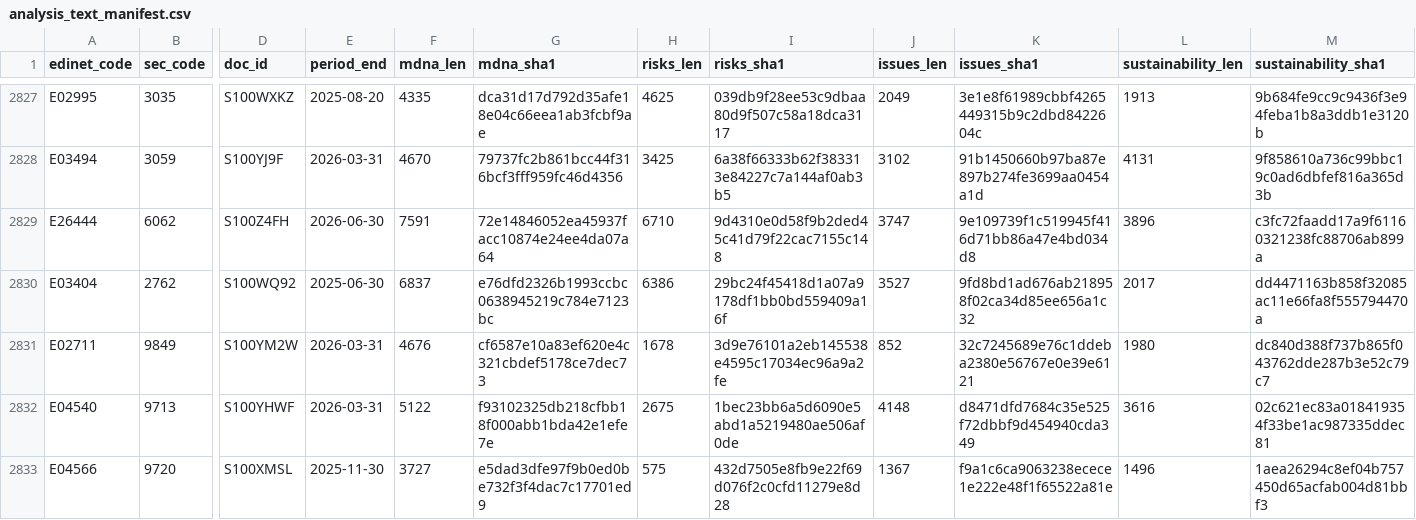
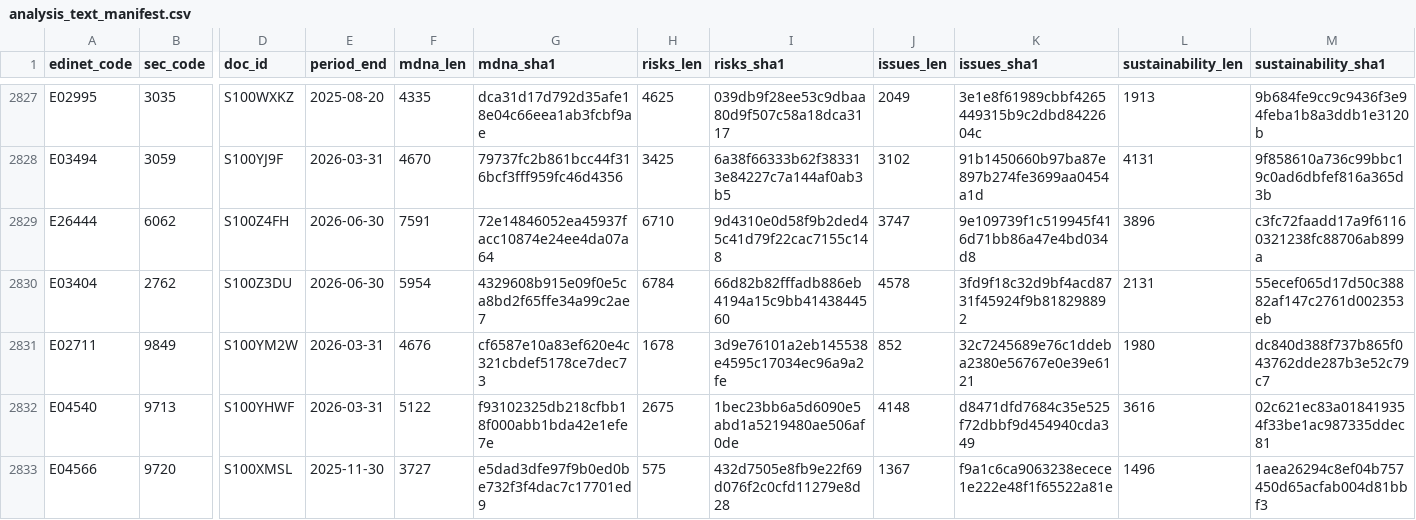
Before and after one commit to varmil/nenshu, a CSV file: pipeline/data/analysis_text_manifest.csv, drawn as a sheet; only a part is shown, gaps mark what is left out; the diff names each change by its address in the sheet, - before the commit and + after, or states it on an @@ line.

```diff
--- a/pipeline/data/analysis_text_manifest.csv
+++ b/pipeline/data/analysis_text_manifest.csv
-D2830 (doc_id): S100WQ92
+D2830 (doc_id): S100Z3DU
-E2830 (period_end): 2025-06-30
+E2830 (period_end): 2026-06-30
-F2830 (mdna_len): 6837
+F2830 (mdna_len): 5954
-G2830 (mdna_sha1): e76dfd2326b1993ccbc0638945219c784e7123bc
+G2830 (mdna_sha1): 4329608b915e09f0e5ca8bd2f65ffe34a99c2ae7
-H2830 (risks_len): 6386
+H2830 (risks_len): 6784
-I2830 (risks_sha1): 29bc24f45418d1a07a9178df1bb0bd559409a16f
+I2830 (risks_sha1): 66d82b82fffadb886eb4194a15c9bb4143844560
-J2830 (issues_len): 3527
+J2830 (issues_len): 4578
-K2830 (issues_sha1): 9fd8bd1ad676ab218958f02ca34d85ee656a1c32
+K2830 (issues_sha1): 3fd9f18c32d9bf4acd8731f45924f9b818298892
-L2830 (sustainability_len): 2017
+L2830 (sustainability_len): 2131
-M2830 (sustainability_sha1): dd4471163b858f32085ac11e66fa8f555794470a
+M2830 (sustainability_sha1): 55ecef065d17d50c38882af147c2761d002353eb
```
Also changed, not shown: 1 other file.
